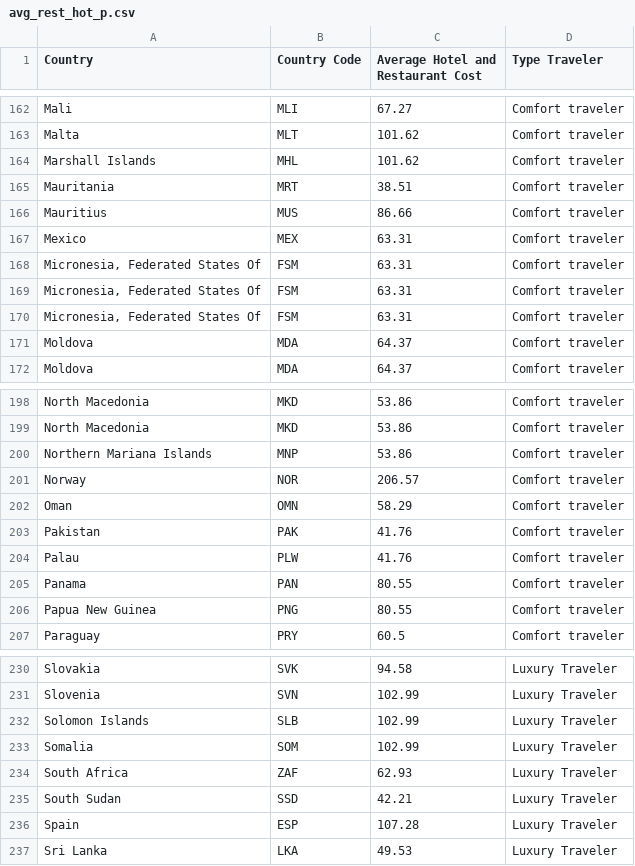
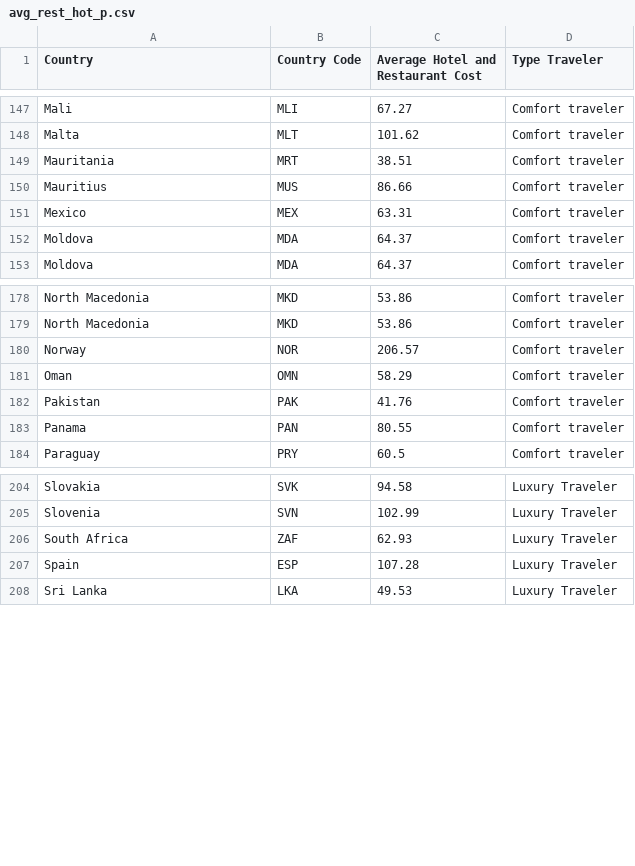
Before and after one commit to syeon0928/FinalExam_VA, a CSV file: cleaned_data/avg_rest_hot_p.csv, drawn as a sheet; only a part is shown, gaps mark what is left out; the diff covers the shown part only.

```diff
--- a/cleaned_data/avg_rest_hot_p.csv
+++ b/cleaned_data/avg_rest_hot_p.csv
@@ -163,3 +148,2 @@ Mali,MLI,67.27,Comfort traveler
 Malta,MLT,101.62,Comfort traveler
-Marshall Islands,MHL,101.62,Comfort traveler
 Mauritania,MRT,38.51,Comfort traveler
@@ -167,5 +151,2 @@ Mauritius,MUS,86.66,Comfort traveler
 Mexico,MEX,63.31,Comfort traveler
-"Micronesia, Federated States Of",FSM,63.31,Comfort traveler
-"Micronesia, Federated States Of",FSM,63.31,Comfort traveler
-"Micronesia, Federated States Of",FSM,63.31,Comfort traveler
 Moldova,MDA,64.37,Comfort traveler
@@ -199,3 +179,2 @@ North Macedonia,MKD,53.86,Comfort traveler
 North Macedonia,MKD,53.86,Comfort traveler
-Northern Mariana Islands,MNP,53.86,Comfort traveler
 Norway,NOR,206.57,Comfort traveler
@@ -203,5 +182,3 @@ Oman,OMN,58.29,Comfort traveler
 Pakistan,PAK,41.76,Comfort traveler
-Palau,PLW,41.76,Comfort traveler
 Panama,PAN,80.55,Comfort traveler
-Papua New Guinea,PNG,80.55,Comfort traveler
 Paraguay,PRY,60.5,Comfort traveler
@@ -231,6 +205,3 @@ Slovakia,SVK,94.58,Luxury Traveler
 Slovenia,SVN,102.99,Luxury Traveler
-Solomon Islands,SLB,102.99,Luxury Traveler
-Somalia,SOM,102.99,Luxury Traveler
 South Africa,ZAF,62.93,Luxury Traveler
-South Sudan,SSD,42.21,Luxury Traveler
 Spain,ESP,107.28,Luxury Traveler
```
Also changed, not shown: 34 removed rows elsewhere in this file, 1 other file.
